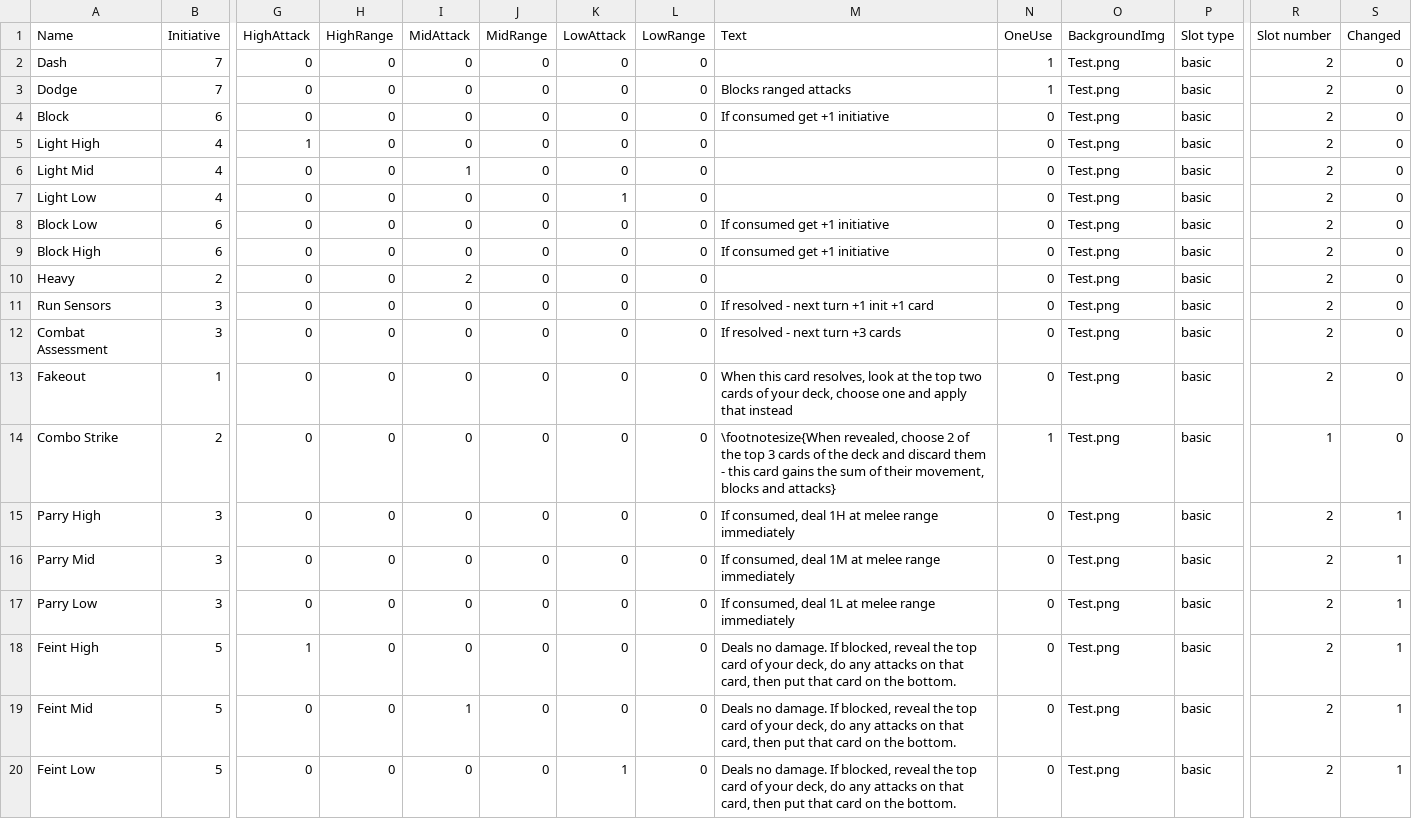
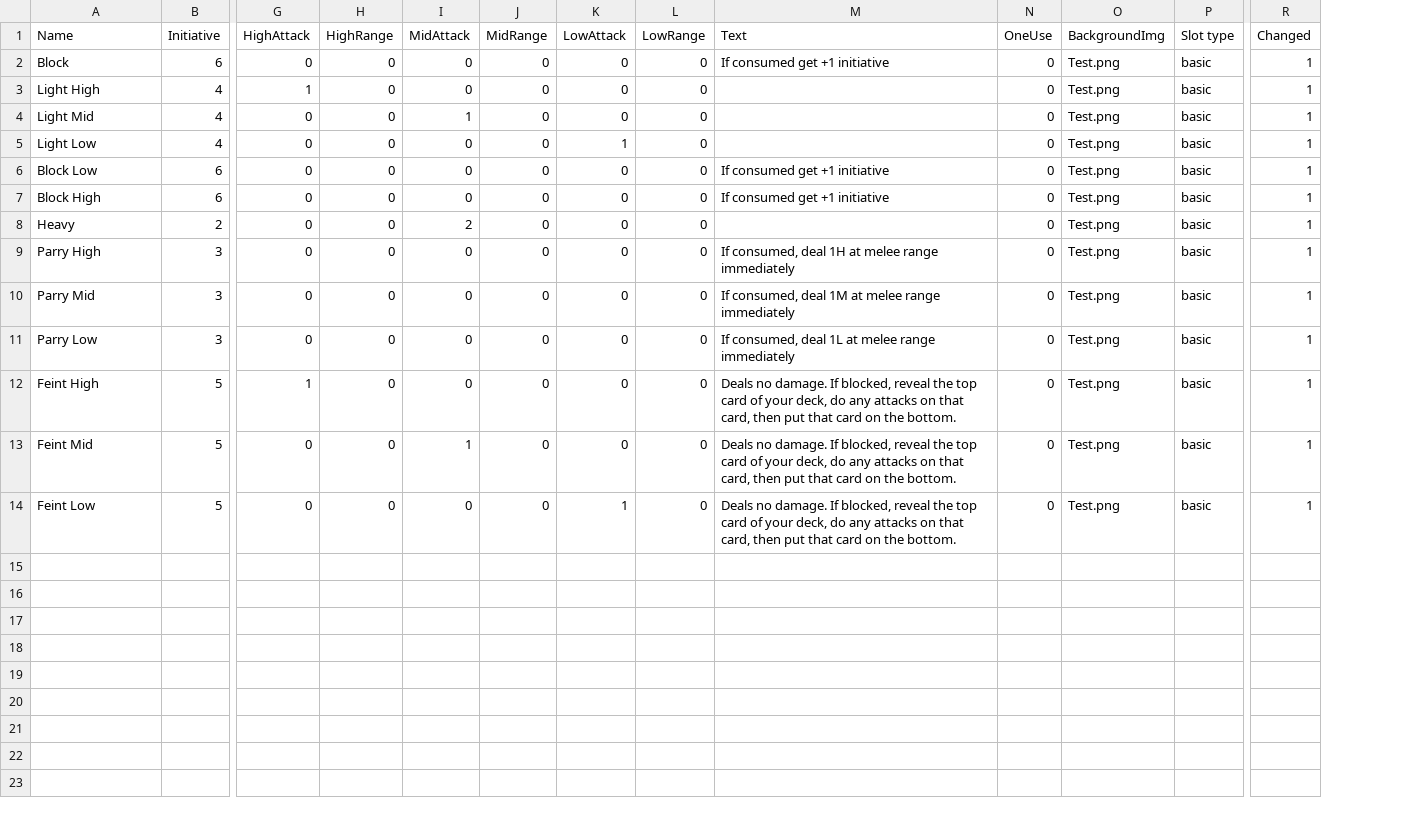
Before and after one commit to thesilencelies/mobileSuitGame, a CSV file: Gundam Cards - Default actions.csv, drawn as a sheet; only a part is shown, gaps mark what is left out; removed rows and columns are numbered as before the commit, all else as after; rows hold the shown columns only; the diff names each change by its address in the sheet, - before the commit and + after, or states it on an @@ line.

```diff
--- a/Gundam Cards - Default actions.csv
+++ b/Gundam Cards - Default actions.csv
-column R (Slot number), rows 4-10: all 2; rows 15-20: all 2
-row 2: Dash | 7 | 0 | 0 | 0 | 0 | 0 | 0 |  | 1 | Test.png | basic | 2 | 0
-row 3: Dodge | 7 | 0 | 0 | 0 | 0 | 0 | 0 | Blocks ranged attacks | 1 | Test.png | basic | 2 | 0
-R2:R8 (Changed): 0
+R2:R8 (Changed): 1
-row 11: Run Sensors | 3 | 0 | 0 | 0 | 0 | 0 | 0 | If resolved - next turn +1 init +1 card | 0 | Test.png | basic | 2 | 0
-row 12: Combat Assessment | 3 | 0 | 0 | 0 | 0 | 0 | 0 | If resolved - next turn +3 cards | 0 | Test.png | basic | 2 | 0
-row 13: Fakeout | 1 | 0 | 0 | 0 | 0 | 0 | 0 | When this card resolves, look at the top two cards of your deck, choose one and apply that instead | 0 | Test.png | basic | 2 | 0
-row 14: Combo Strike | 2 | 0 | 0 | 0 | 0 | 0 | 0 | \footnotesize{When revealed, choose 2 of the top 3 cards of the deck and discard them - this card gains the sum of their movement, blocks and attacks} | 1 | Test.png | basic | 1 | 0
```
Also changed, not shown: Gundam Cards - Frames.csv, Gundam Cards - Weapon actions.csv, 10 other files.
